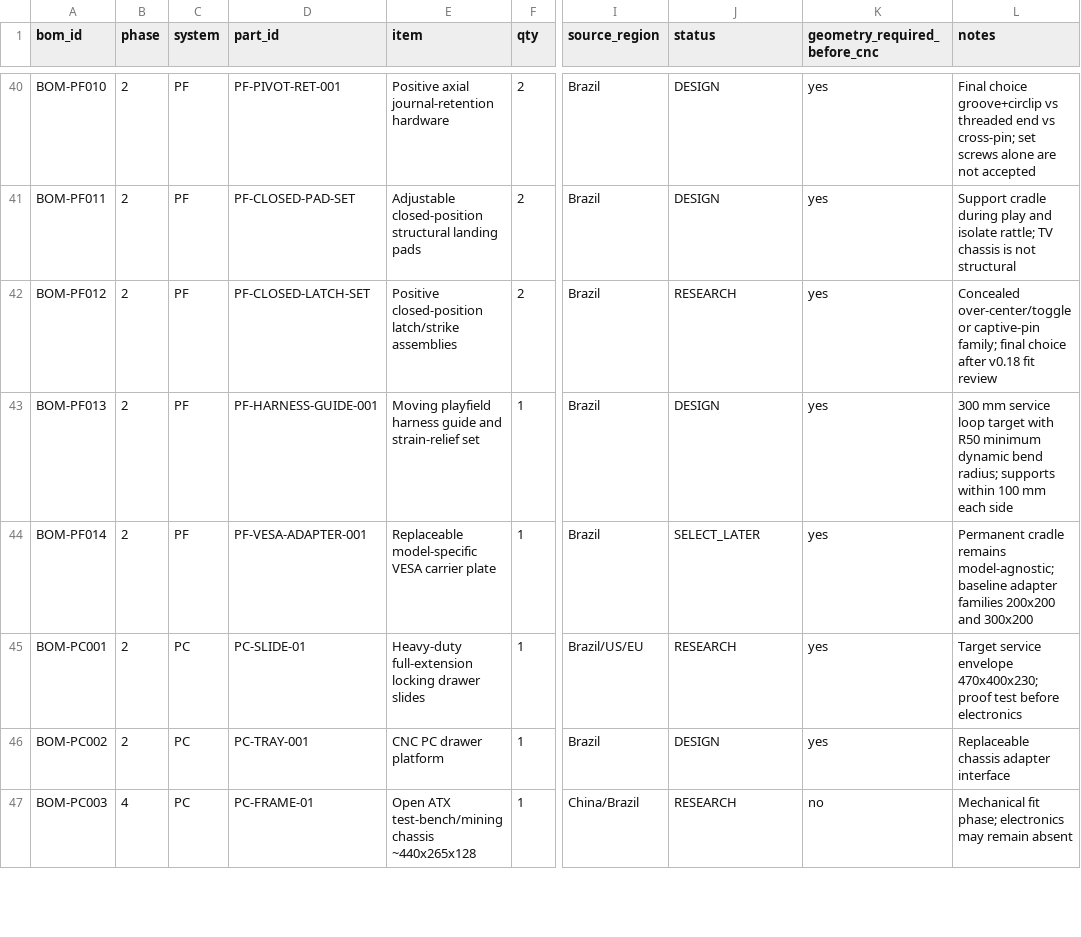
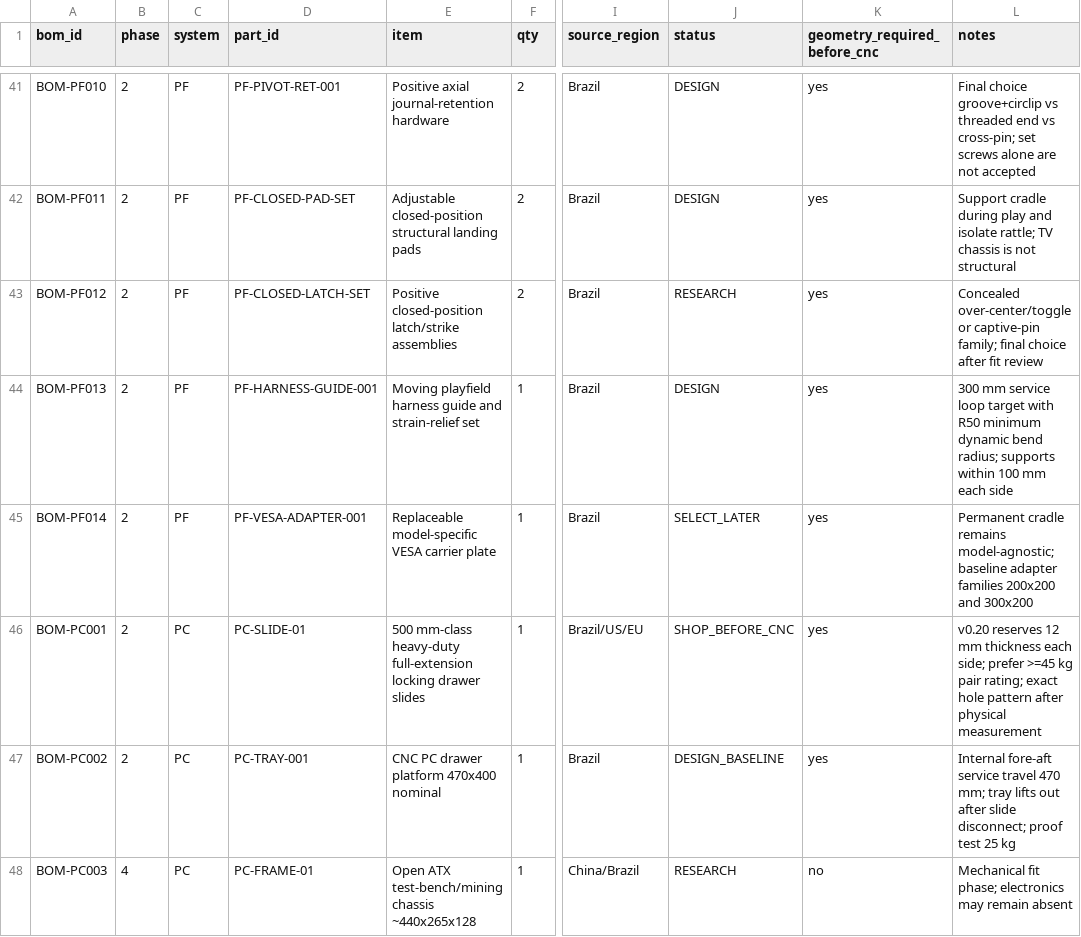
Before and after one commit to advpeterrobinson-hash/vpin-cabinet, a CSV file: bom/STRUCTURE_BOM.csv, drawn as a sheet; only a part is shown, gaps mark what is left out; addresses are those after the commit; the diff covers the shown part only; the diff names each change by its address in the sheet, - before the commit and + after, or states it on an @@ line.

```diff
--- a/bom/STRUCTURE_BOM.csv
+++ b/bom/STRUCTURE_BOM.csv
-L43 (notes): …choice after v0.18 fit review
+L43 (notes): …choice after fit review
-E46 (item): Heavy-duty full-extension locking…
+E46 (item): 500 mm-class heavy-duty full-extension locking…
-J46 (status): RESEARCH
+J46 (status): SHOP_BEFORE_CNC
-L46 (notes): Target service envelope 470x400x230; proof test before electronics
+L46 (notes): v0.20 reserves 12 mm thickness each side; prefer >=45 kg pair rating; exact hole pattern after physical measurement
-E47 (item): CNC PC drawer platform
+E47 (item): CNC PC drawer platform 470x400 nominal
-J47 (status): DESIGN
+J47 (status): DESIGN_BASELINE
-L47 (notes): Replaceable chassis adapter interface
+L47 (notes): Internal fore-aft service travel 470 mm; tray lifts out after slide disconnect; proof test 25 kg
```
Also changed, not shown: 1 added row and 25 edited cells elsewhere in this file.
